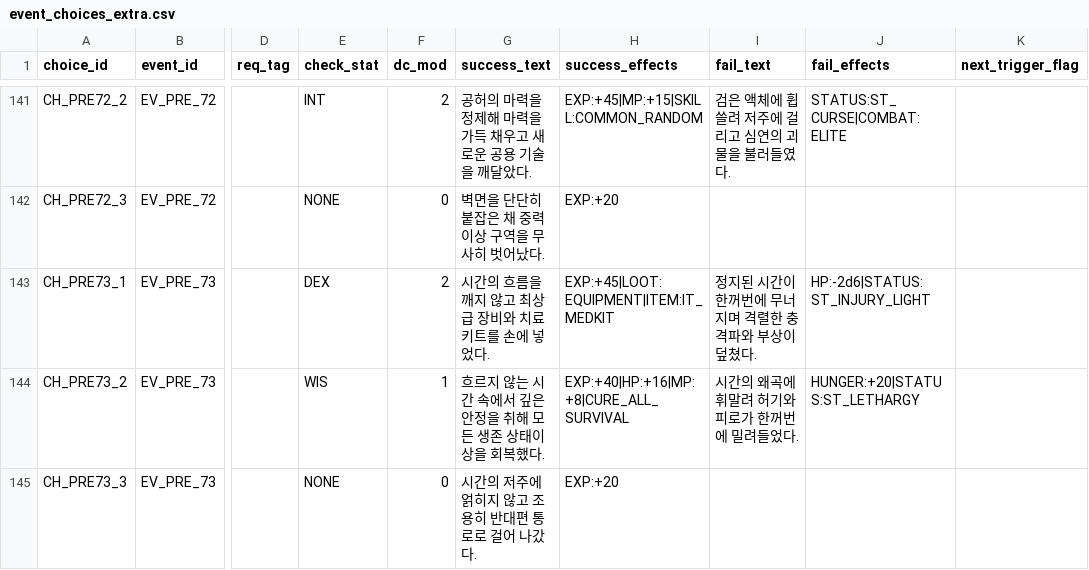
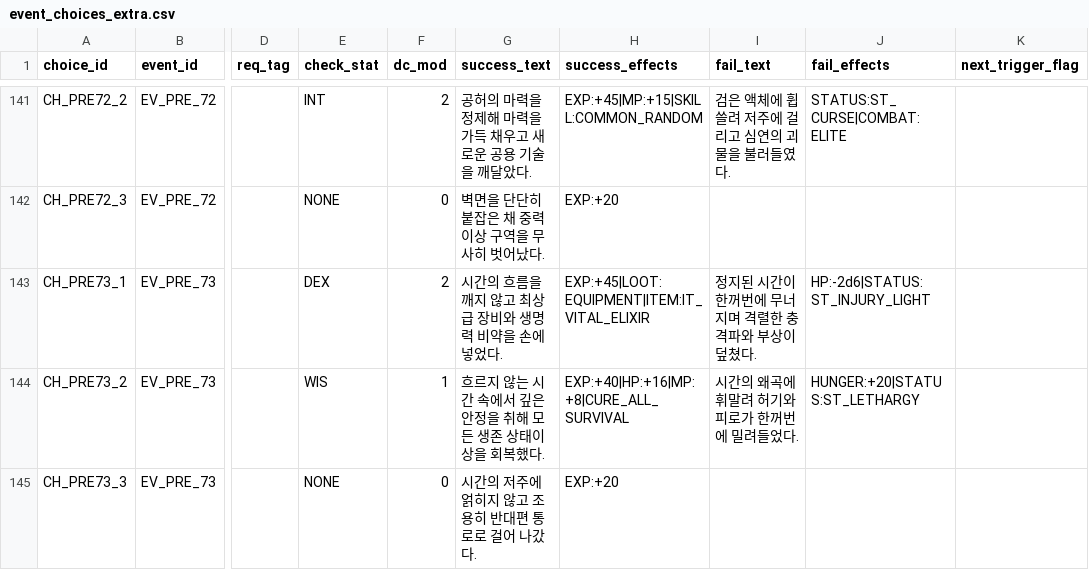
Before and after one commit to southub/crawl, a CSV file: event_choices_extra.csv, drawn as a sheet; only a part is shown, gaps mark what is left out; the diff covers the shown part only; the diff names each change by its address in the sheet, - before the commit and + after, or states it on an @@ line.

```diff
--- a/event_choices_extra.csv
+++ b/event_choices_extra.csv
-G143 (success_text): 시간의 흐름을 깨지 않고 최상급 장비와 치료 키트를 손에 넣었다.
+G143 (success_text): 시간의 흐름을 깨지 않고 최상급 장비와 생명력 비약을 손에 넣었다.
-H143 (success_effects): EXP:+45|LOOT:EQUIPMENT|ITEM:IT_MEDKIT
+H143 (success_effects): EXP:+45|LOOT:EQUIPMENT|ITEM:IT_VITAL_ELIXIR
```
Also changed, not shown: 33 edited cells elsewhere in this file, consumable_affixes.csv, item_affixes.csv, 4 other files.
